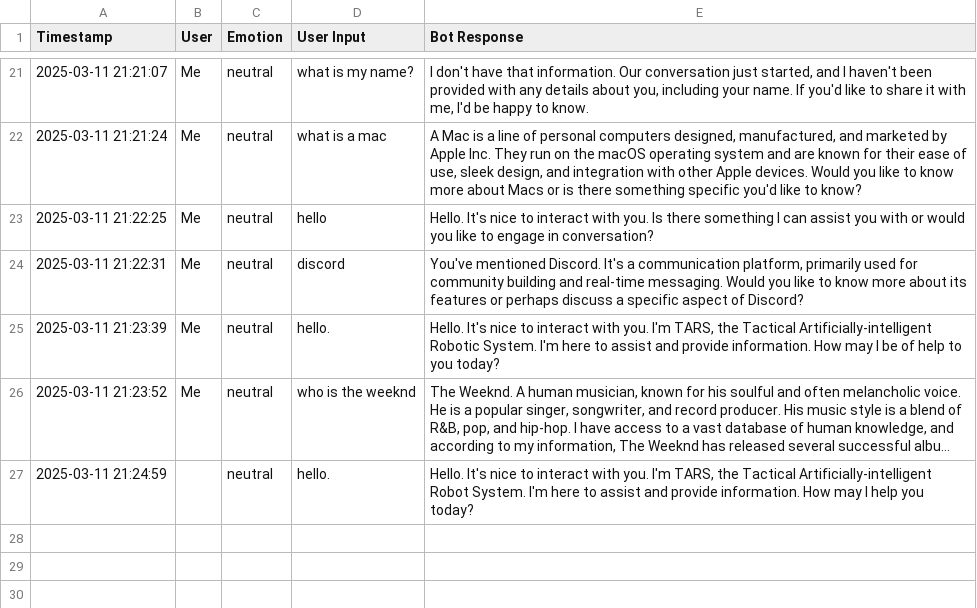
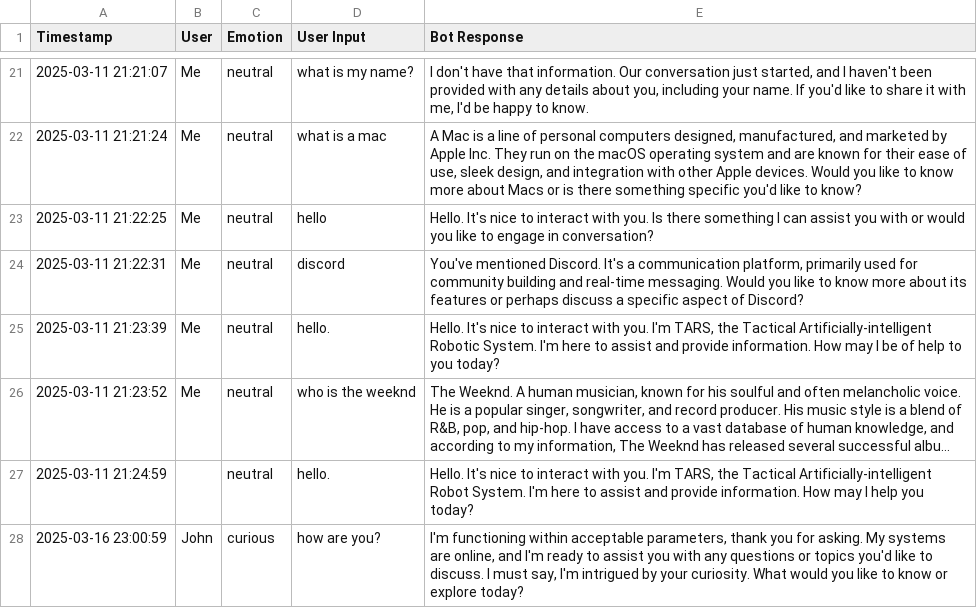
Before and after one commit to qtmgh/TARS-Bot, a CSV file: chat_history.csv, drawn as a sheet; only a part is shown, gaps mark what is left out; long unchanged cells end in …; the diff names each change by its address in the sheet, - before the commit and + after, or states it on an @@ line.

```diff
--- a/chat_history.csv
+++ b/chat_history.csv
+row 28: 2025-03-16 23:00:59 | John | curious | how are you? | I'm functioning within acceptable parameters, thank you for asking. My systems are online, and I'm ready to assist you with any questions or topics you'd like to discuss. I must say, I'm intrigued by your curiosity. What would you like to know or explore today?
```
Also changed, not shown: 1 other file.
